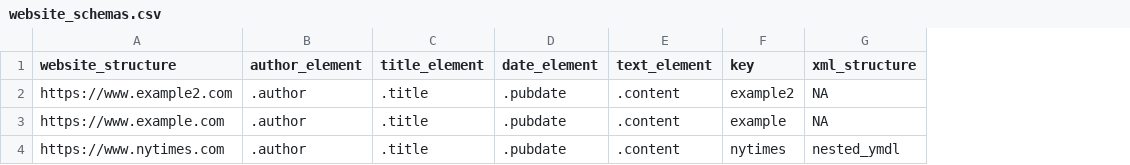
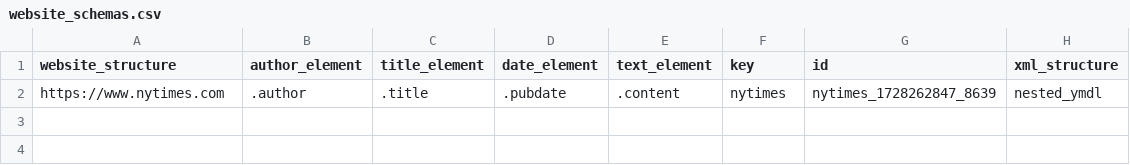
Before and after one commit to theial-remains/articleharvestr, a CSV file: inst/extdata/website_schemas.csv, drawn as a sheet; removed rows and columns are numbered as before the commit, all else as after; the diff names each change by its address in the sheet, - before the commit and + after, or states it on an @@ line.

Commit message:
added proper hadling of case where multiple rows in website_schemas.csv have the same key

```diff
--- a/inst/extdata/website_schemas.csv
+++ b/inst/extdata/website_schemas.csv
+column G (id), row 2: nytimes_1728262847_8639
-row 2: https://www.example2.com | .author | .title | .pubdate | .content | example2 | NA
-row 3: https://www.example.com | .author | .title | .pubdate | .content | example | NA
```
Also changed, not shown: 2 other files.
